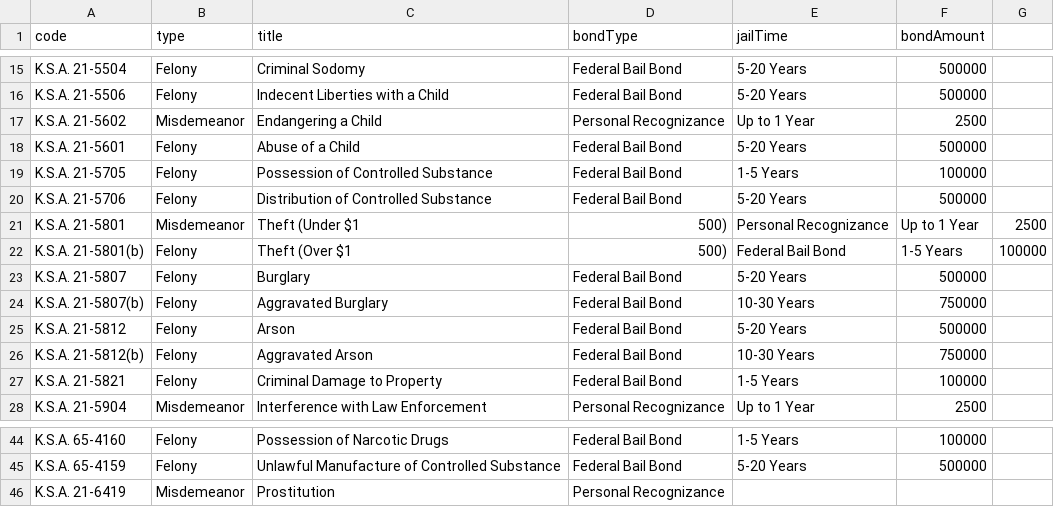
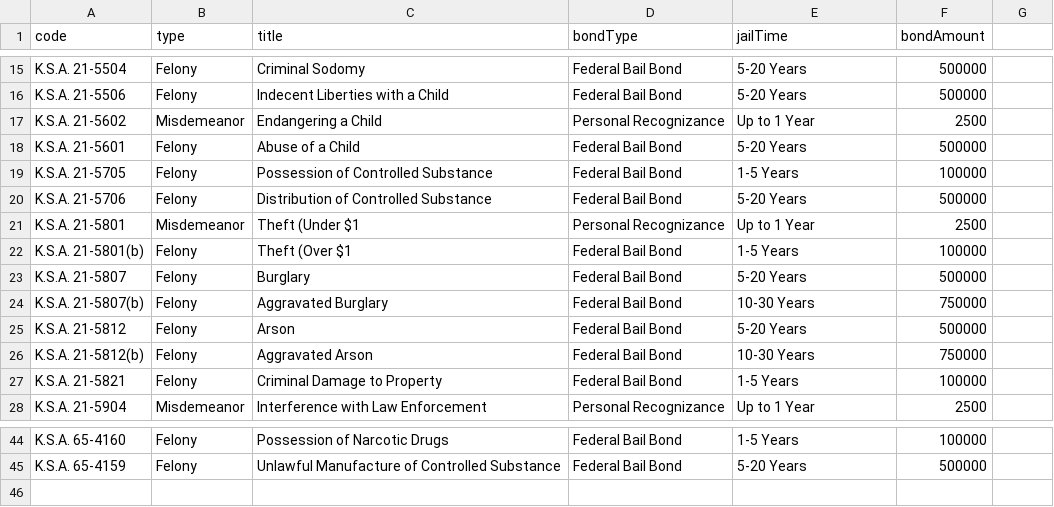
Before and after one commit to Sonoran-Software/CAD-Penal-Codes, a CSV file: US_KS.csv, drawn as a sheet; only a part is shown, gaps mark what is left out.

Commit message:
Update US_KS.csv

```diff
--- a/US_KS.csv
+++ b/US_KS.csv
@@ -20,4 +20,4 @@ K.S.A. 21-5705,Felony,Possession of Controlled Substance,Federal Bail Bond,1-5 Y
 K.S.A. 21-5706,Felony,Distribution of Controlled Substance,Federal Bail Bond,5-20 Years,500000
-K.S.A. 21-5801,Misdemeanor,Theft (Under $1,500),Personal Recognizance,Up to 1 Year,2500
-K.S.A. 21-5801(b),Felony,Theft (Over $1,500),Federal Bail Bond,1-5 Years,100000
+K.S.A. 21-5801,Misdemeanor,Theft (Under $1,Personal Recognizance,Up to 1 Year,2500,
+K.S.A. 21-5801(b),Felony,Theft (Over $1,Federal Bail Bond,1-5 Years,100000,
 K.S.A. 21-5807,Felony,Burglary,Federal Bail Bond,5-20 Years,500000
@@ -45,2 +45 @@ K.S.A. 65-4160,Felony,Possession of Narcotic Drugs,Federal Bail Bond,1-5 Years,1
 K.S.A. 65-4159,Felony,Unlawful Manufacture of Controlled Substance,Federal Bail Bond,5-20 Years,500000
-K.S.A. 21-6419,Misdemeanor,Prostitution,Personal Recognizance,,
```
